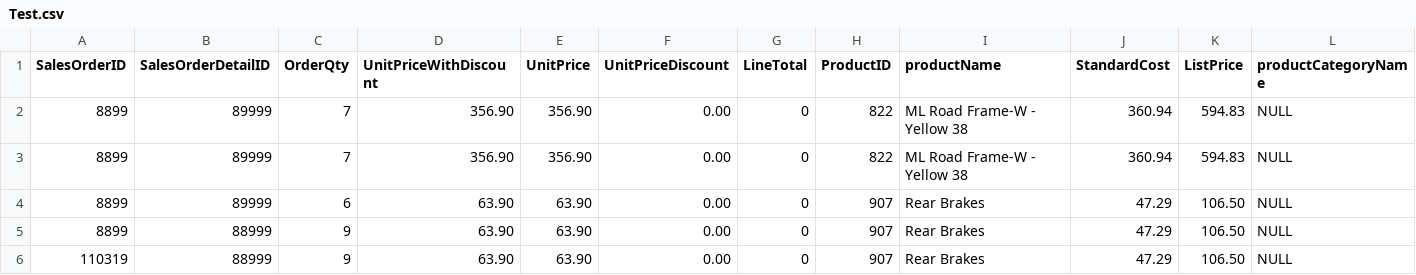
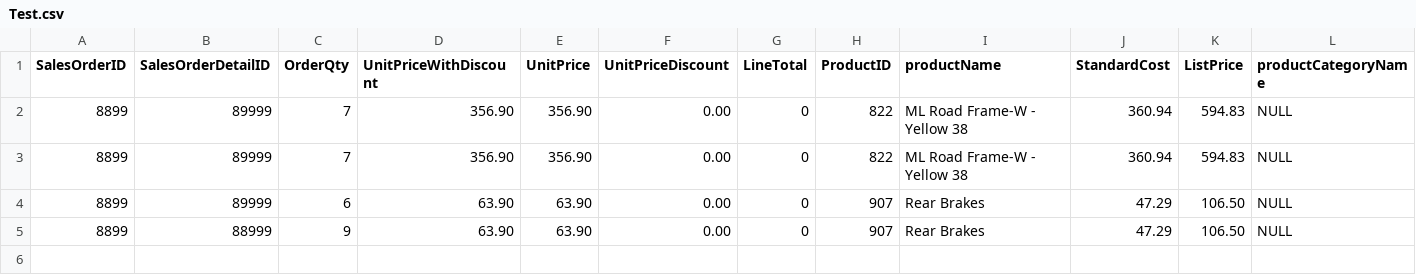
Before and after one commit to retardBoy/mineriaDatos, a CSV file: Test.csv, drawn as a sheet; only a part is shown; rows hold the shown columns only; the diff names each change by its address in the sheet, - before the commit and + after, or states it on an @@ line.

```diff
--- a/Test.csv
+++ b/Test.csv
-row 6: 110319 | 88999 | 9 | 63.90 | 63.90 | 0.00 | 0 | 907 | Rear Brakes | 47.29 | 106.50 | NULL
```
